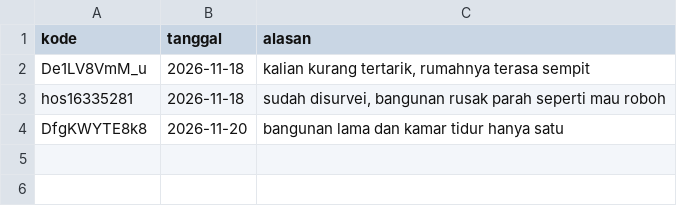
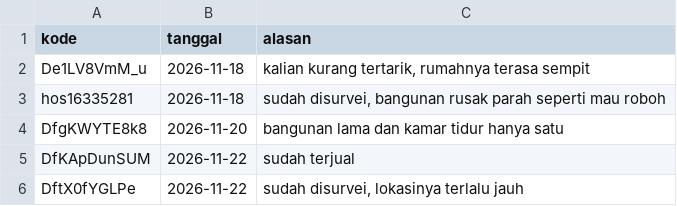
Before and after one commit to hudiyaresa/shortlist-housing, a CSV file: pipeline/data/dicoret.csv, drawn as a sheet; the diff names each change by its address in the sheet, - before the commit and + after, or states it on an @@ line.

```diff
--- a/pipeline/data/dicoret.csv
+++ b/pipeline/data/dicoret.csv
+row 5: DfKApDunSUM | 2026-11-22 | sudah terjual
+row 6: DftX0fYGLPe | 2026-11-22 | sudah disurvei, lokasinya terlalu jauh
```
Also changed, not shown: corong.csv, pipeline/data/koreksi_manual.csv, 12 other files.
